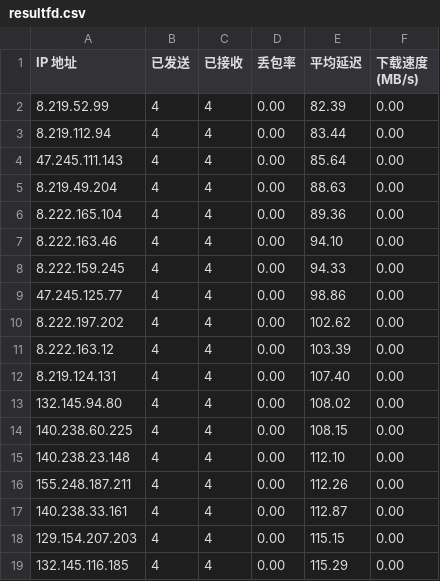
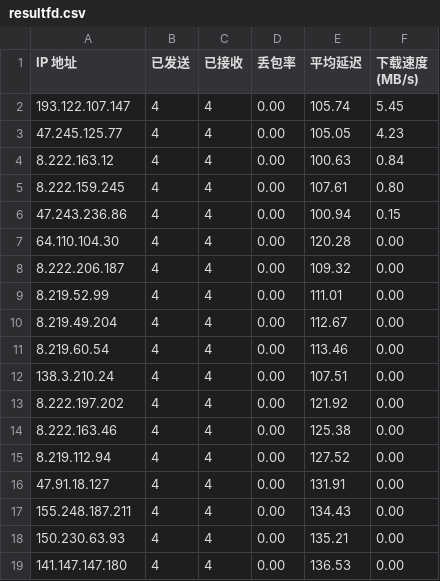
Before and after one commit to laityts/result, a CSV file: csv/resultfd.csv, drawn as a sheet; only a part is shown; the diff covers the shown part only.

Commit message:
Update result.csv and cfipfd.txt

```diff
--- a/csv/resultfd.csv
+++ b/csv/resultfd.csv
@@ -1,19 +1,19 @@
 IP 地址,已发送,已接收,丢包率,平均延迟,下载速度 (MB/s)
-8.219.52.99,4,4,0.00,82.39,0.00
-8.219.112.94,4,4,0.00,83.44,0.00
-47.245.111.143,4,4,0.00,85.64,0.00
-8.219.49.204,4,4,0.00,88.63,0.00
-8.222.165.104,4,4,0.00,89.36,0.00
-8.222.163.46,4,4,0.00,94.10,0.00
-8.222.159.245,4,4,0.00,94.33,0.00
-47.245.125.77,4,4,0.00,98.86,0.00
-8.222.197.202,4,4,0.00,102.62,0.00
-8.222.163.12,4,4,0.00,103.39,0.00
-8.219.124.131,4,4,0.00,107.40,0.00
-132.145.94.80,4,4,0.00,108.02,0.00
-140.238.60.225,4,4,0.00,108.15,0.00
-140.238.23.148,4,4,0.00,112.10,0.00
-155.248.187.211,4,4,0.00,112.26,0.00
-140.238.33.161,4,4,0.00,112.87,0.00
-129.154.207.203,4,4,0.00,115.15,0.00
-132.145.116.185,4,4,0.00,115.29,0.00
+193.122.107.147,4,4,0.00,105.74,5.45
+47.245.125.77,4,4,0.00,105.05,4.23
+8.222.163.12,4,4,0.00,100.63,0.84
+8.222.159.245,4,4,0.00,107.61,0.80
+47.243.236.86,4,4,0.00,100.94,0.15
+64.110.104.30,4,4,0.00,120.28,0.00
+8.222.206.187,4,4,0.00,109.32,0.00
+8.219.52.99,4,4,0.00,111.01,0.00
+8.219.49.204,4,4,0.00,112.67,0.00
+8.219.60.54,4,4,0.00,113.46,0.00
+138.3.210.24,4,4,0.00,107.51,0.00
+8.222.197.202,4,4,0.00,121.92,0.00
+8.222.163.46,4,4,0.00,125.38,0.00
+8.219.112.94,4,4,0.00,127.52,0.00
+47.91.18.127,4,4,0.00,131.91,0.00
+155.248.187.211,4,4,0.00,134.43,0.00
+150.230.63.93,4,4,0.00,135.21,0.00
+141.147.147.180,4,4,0.00,136.53,0.00
```
Also changed, not shown: 4 edited cells elsewhere in this file, 10 other files.
